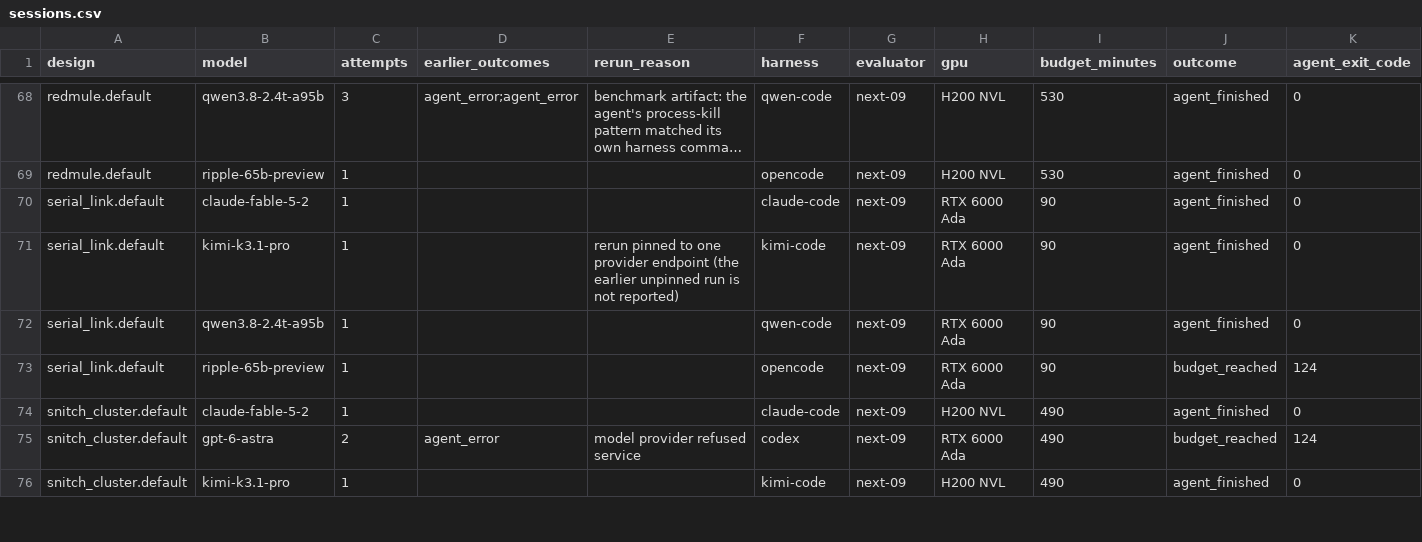
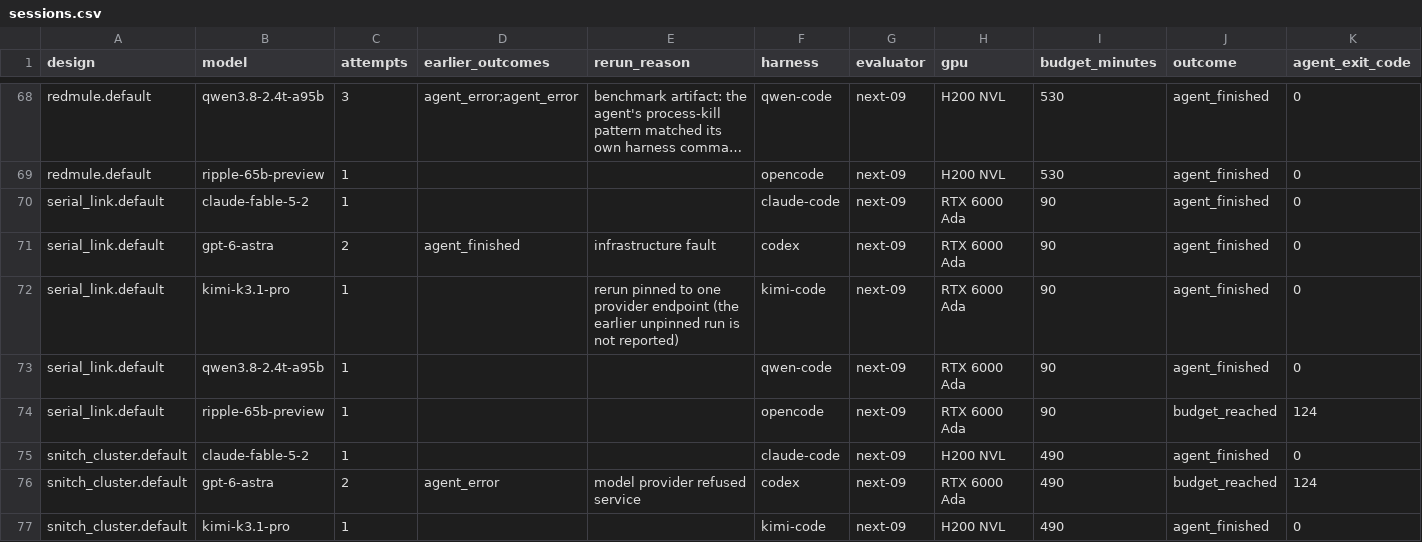
Before and after one commit to partcleda/rtl-fmax-agent-benchmark, a CSV file: results/sessions.csv, drawn as a sheet; only a part is shown, gaps mark what is left out; long unchanged cells end in …; rows hold the shown columns only; the diff names each change by its address in the sheet, - before the commit and + after, or states it on an @@ line.

```diff
--- a/results/sessions.csv
+++ b/results/sessions.csv
+row 71: serial_link.default | gpt-6-astra | 2 | agent_finished | infrastructure fault | codex | next-09 | RTX 6000 Ada | 90 | agent_finished | 0
```
Also changed, not shown: results/evaluations.csv, 7 other files.
